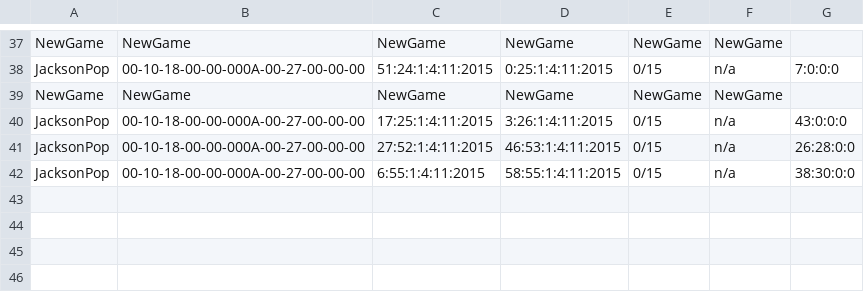
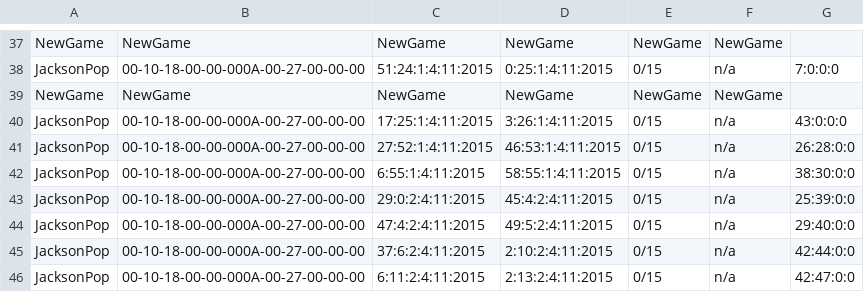
Before and after one commit to CSEliot/HistoricalEducationGame, a CSV file: JacksonPop.csv, drawn as a sheet; only a part is shown, gaps mark what is left out; the diff names each change by its address in the sheet, - before the commit and + after, or states it on an @@ line.

```diff
--- a/JacksonPop.csv
+++ b/JacksonPop.csv
+row 43: JacksonPop | 00-10-18-00-00-000A-00-27-00-00-00 | 29:0:2:4:11:2015 | 45:4:2:4:11:2015 | 0/15 | n/a | 25:39:0:0
+row 44: JacksonPop | 00-10-18-00-00-000A-00-27-00-00-00 | 47:4:2:4:11:2015 | 49:5:2:4:11:2015 | 0/15 | n/a | 29:40:0:0
+row 45: JacksonPop | 00-10-18-00-00-000A-00-27-00-00-00 | 37:6:2:4:11:2015 | 2:10:2:4:11:2015 | 0/15 | n/a | 42:44:0:0
+row 46: JacksonPop | 00-10-18-00-00-000A-00-27-00-00-00 | 6:11:2:4:11:2015 | 2:13:2:4:11:2015 | 0/15 | n/a | 42:47:0:0
```
Also changed, not shown: 3 other files.
